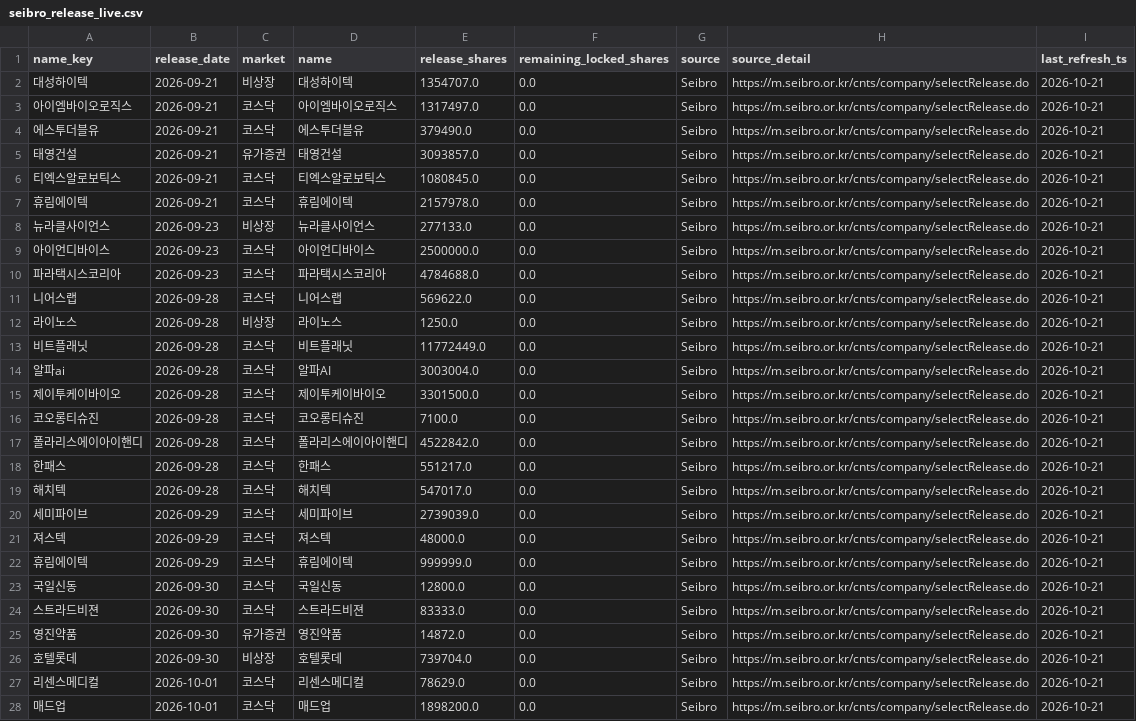
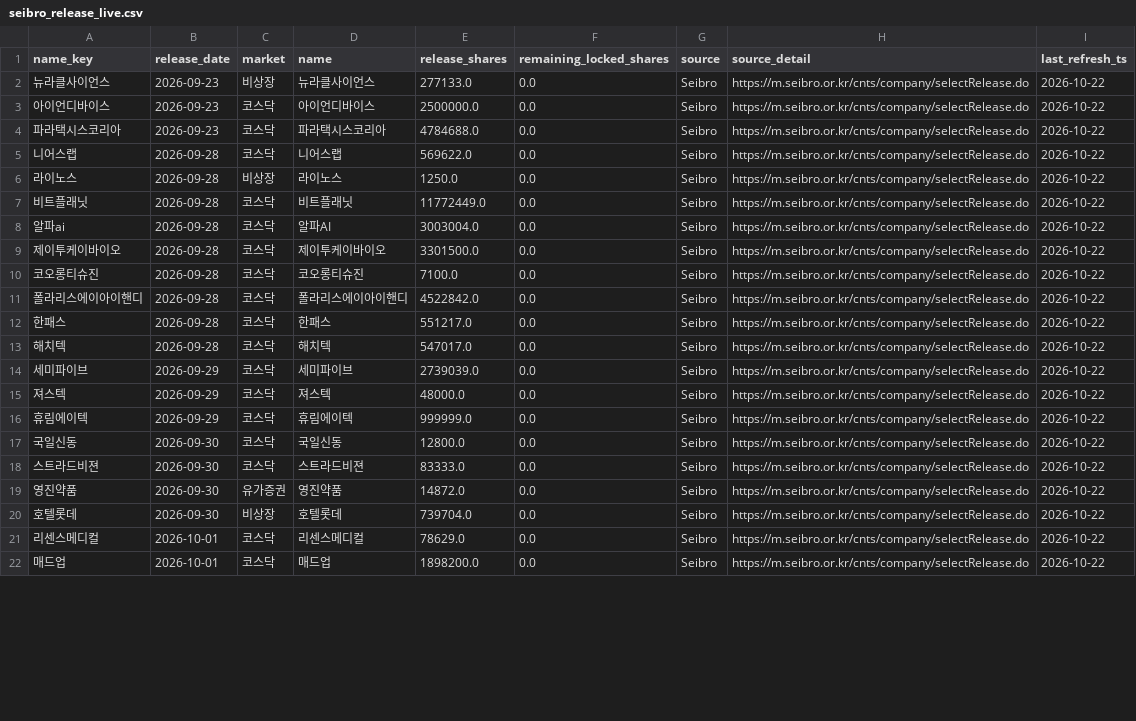
Before and after one commit to poet1004/offering_reminder, a CSV file: ipo_git/data/cache/seibro_release_live.csv, drawn as a sheet; only a part is shown; the diff covers the shown part only.

```diff
--- a/ipo_git/data/cache/seibro_release_live.csv
+++ b/ipo_git/data/cache/seibro_release_live.csv
@@ -1,28 +1,22 @@
 name_key,release_date,market,name,release_shares,remaining_locked_shares,source,source_detail,last_refresh_ts
-대성하이텍,2026-09-21,비상장,대성하이텍,1354707.0,0.0,Seibro,https://m.seibro.or.kr/cnts/company/selectRelease.do,2026-10-21
-아이엠바이오로직스,2026-09-21,코스닥,아이엠바이오로직스,1317497.0,0.0,Seibro,https://m.seibro.or.kr/cnts/company/selectRelease.do,2026-10-21
-에스투더블유,2026-09-21,코스닥,에스투더블유,379490.0,0.0,Seibro,https://m.seibro.or.kr/cnts/company/selectRelease.do,2026-10-21
-태영건설,2026-09-21,유가증권,태영건설,3093857.0,0.0,Seibro,https://m.seibro.or.kr/cnts/company/selectRelease.do,2026-10-21
-티엑스알로보틱스,2026-09-21,코스닥,티엑스알로보틱스,1080845.0,0.0,Seibro,https://m.seibro.or.kr/cnts/company/selectRelease.do,2026-10-21
-휴림에이텍,2026-09-21,코스닥,휴림에이텍,2157978.0,0.0,Seibro,https://m.seibro.or.kr/cnts/company/selectRelease.do,2026-10-21
-뉴라클사이언스,2026-09-23,비상장,뉴라클사이언스,277133.0,0.0,Seibro,https://m.seibro.or.kr/cnts/company/selectRelease.do,2026-10-21
-아이언디바이스,2026-09-23,코스닥,아이언디바이스,2500000.0,0.0,Seibro,https://m.seibro.or.kr/cnts/company/selectRelease.do,2026-10-21
-파라택시스코리아,2026-09-23,코스닥,파라택시스코리아,4784688.0,0.0,Seibro,https://m.seibro.or.kr/cnts/company/selectRelease.do,2026-10-21
-니어스랩,2026-09-28,코스닥,니어스랩,569622.0,0.0,Seibro,https://m.seibro.or.kr/cnts/company/selectRelease.do,2026-10-21
-라이노스,2026-09-28,비상장,라이노스,1250.0,0.0,Seibro,https://m.seibro.or.kr/cnts/company/selectRelease.do,2026-10-21
-비트플래닛,2026-09-28,코스닥,비트플래닛,11772449.0,0.0,Seibro,https://m.seibro.or.kr/cnts/company/selectRelease.do,2026-10-21
-알파ai,2026-09-28,코스닥,알파AI,3003004.0,0.0,Seibro,https://m.seibro.or.kr/cnts/company/selectRelease.do,2026-10-21
-제이투케이바이오,2026-09-28,코스닥,제이투케이바이오,3301500.0,0.0,Seibro,https://m.seibro.or.kr/cnts/company/selectRelease.do,2026-10-21
-코오롱티슈진,2026-09-28,코스닥,코오롱티슈진,7100.0,0.0,Seibro,https://m.seibro.or.kr/cnts/company/selectRelease.do,2026-10-21
-폴라리스에이아이핸디,2026-09-28,코스닥,폴라리스에이아이핸디,4522842.0,0.0,Seibro,https://m.seibro.or.kr/cnts/company/selectRelease.do,2026-10-21
-한패스,2026-09-28,코스닥,한패스,551217.0,0.0,Seibro,https://m.seibro.or.kr/cnts/company/selectRelease.do,2026-10-21
-해치텍,2026-09-28,코스닥,해치텍,547017.0,0.0,Seibro,https://m.seibro.or.kr/cnts/company/selectRelease.do,2026-10-21
-세미파이브,2026-09-29,코스닥,세미파이브,2739039.0,0.0,Seibro,https://m.seibro.or.kr/cnts/company/selectRelease.do,2026-10-21
-져스텍,2026-09-29,코스닥,져스텍,48000.0,0.0,Seibro,https://m.seibro.or.kr/cnts/company/selectRelease.do,2026-10-21
-휴림에이텍,2026-09-29,코스닥,휴림에이텍,999999.0,0.0,Seibro,https://m.seibro.or.kr/cnts/company/selectRelease.do,2026-10-21
-국일신동,2026-09-30,코스닥,국일신동,12800.0,0.0,Seibro,https://m.seibro.or.kr/cnts/company/selectRelease.do,2026-10-21
-스트라드비젼,2026-09-30,코스닥,스트라드비젼,83333.0,0.0,Seibro,https://m.seibro.or.kr/cnts/company/selectRelease.do,2026-10-21
-영진약품,2026-09-30,유가증권,영진약품,14872.0,0.0,Seibro,https://m.seibro.or.kr/cnts/company/selectRelease.do,2026-10-21
-호텔롯데,2026-09-30,비상장,호텔롯데,739704.0,0.0,Seibro,https://m.seibro.or.kr/cnts/company/selectRelease.do,2026-10-21
-리센스메디컬,2026-10-01,코스닥,리센스메디컬,78629.0,0.0,Seibro,https://m.seibro.or.kr/cnts/company/selectRelease.do,2026-10-21
-매드업,2026-10-01,코스닥,매드업,1898200.0,0.0,Seibro,https://m.seibro.or.kr/cnts/company/selectRelease.do,2026-10-21
+뉴라클사이언스,2026-09-23,비상장,뉴라클사이언스,277133.0,0.0,Seibro,https://m.seibro.or.kr/cnts/company/selectRelease.do,2026-10-22
+아이언디바이스,2026-09-23,코스닥,아이언디바이스,2500000.0,0.0,Seibro,https://m.seibro.or.kr/cnts/company/selectRelease.do,2026-10-22
+파라택시스코리아,2026-09-23,코스닥,파라택시스코리아,4784688.0,0.0,Seibro,https://m.seibro.or.kr/cnts/company/selectRelease.do,2026-10-22
+니어스랩,2026-09-28,코스닥,니어스랩,569622.0,0.0,Seibro,https://m.seibro.or.kr/cnts/company/selectRelease.do,2026-10-22
+라이노스,2026-09-28,비상장,라이노스,1250.0,0.0,Seibro,https://m.seibro.or.kr/cnts/company/selectRelease.do,2026-10-22
+비트플래닛,2026-09-28,코스닥,비트플래닛,11772449.0,0.0,Seibro,https://m.seibro.or.kr/cnts/company/selectRelease.do,2026-10-22
+알파ai,2026-09-28,코스닥,알파AI,3003004.0,0.0,Seibro,https://m.seibro.or.kr/cnts/company/selectRelease.do,2026-10-22
+제이투케이바이오,2026-09-28,코스닥,제이투케이바이오,3301500.0,0.0,Seibro,https://m.seibro.or.kr/cnts/company/selectRelease.do,2026-10-22
+코오롱티슈진,2026-09-28,코스닥,코오롱티슈진,7100.0,0.0,Seibro,https://m.seibro.or.kr/cnts/company/selectRelease.do,2026-10-22
+폴라리스에이아이핸디,2026-09-28,코스닥,폴라리스에이아이핸디,4522842.0,0.0,Seibro,https://m.seibro.or.kr/cnts/company/selectRelease.do,2026-10-22
+한패스,2026-09-28,코스닥,한패스,551217.0,0.0,Seibro,https://m.seibro.or.kr/cnts/company/selectRelease.do,2026-10-22
+해치텍,2026-09-28,코스닥,해치텍,547017.0,0.0,Seibro,https://m.seibro.or.kr/cnts/company/selectRelease.do,2026-10-22
+세미파이브,2026-09-29,코스닥,세미파이브,2739039.0,0.0,Seibro,https://m.seibro.or.kr/cnts/company/selectRelease.do,2026-10-22
+져스텍,2026-09-29,코스닥,져스텍,48000.0,0.0,Seibro,https://m.seibro.or.kr/cnts/company/selectRelease.do,2026-10-22
+휴림에이텍,2026-09-29,코스닥,휴림에이텍,999999.0,0.0,Seibro,https://m.seibro.or.kr/cnts/company/selectRelease.do,2026-10-22
+국일신동,2026-09-30,코스닥,국일신동,12800.0,0.0,Seibro,https://m.seibro.or.kr/cnts/company/selectRelease.do,2026-10-22
+스트라드비젼,2026-09-30,코스닥,스트라드비젼,83333.0,0.0,Seibro,https://m.seibro.or.kr/cnts/company/selectRelease.do,2026-10-22
+영진약품,2026-09-30,유가증권,영진약품,14872.0,0.0,Seibro,https://m.seibro.or.kr/cnts/company/selectRelease.do,2026-10-22
+호텔롯데,2026-09-30,비상장,호텔롯데,739704.0,0.0,Seibro,https://m.seibro.or.kr/cnts/company/selectRelease.do,2026-10-22
+리센스메디컬,2026-10-01,코스닥,리센스메디컬,78629.0,0.0,Seibro,https://m.seibro.or.kr/cnts/company/selectRelease.do,2026-10-22
+매드업,2026-10-01,코스닥,매드업,1898200.0,0.0,Seibro,https://m.seibro.or.kr/cnts/company/selectRelease.do,2026-10-22
```
Also changed, not shown: 1 added row and 24 edited cells elsewhere in this file, ipo_git/data/cache/kind_corp_download_live.csv, ipo_git/data/cache/public_quotes_latest.csv, 38 other files.
